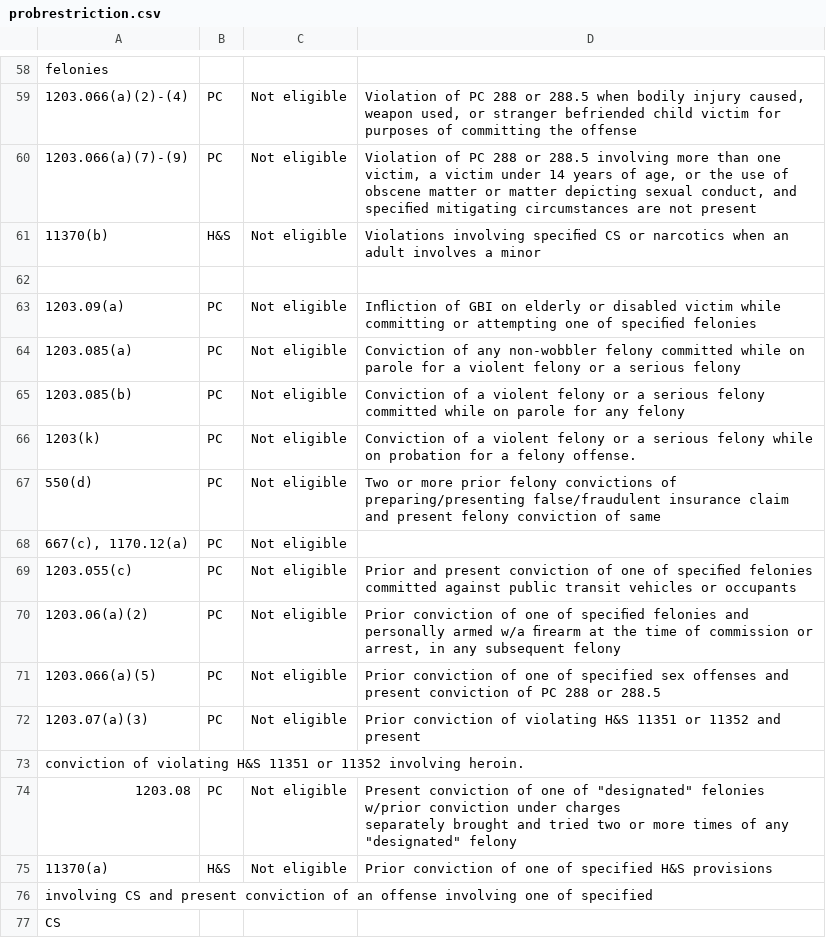
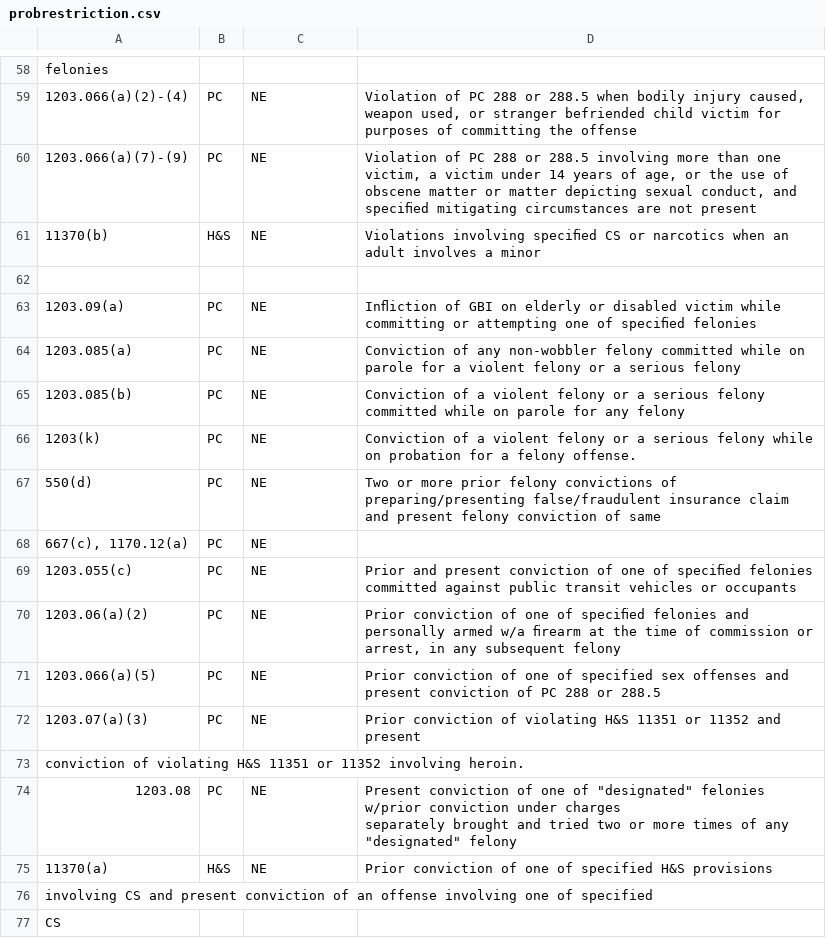
Before and after one commit to ivnagpal/Cal-Felony-Sentencing, a CSV file: probrestriction.csv, drawn as a sheet; only a part is shown, gaps mark what is left out; the diff covers the shown part only; the diff names each change by its address in the sheet, - before the commit and + after, or states it on an @@ line.

```diff
--- a/probrestriction.csv
+++ b/probrestriction.csv
-C59:C61: Not eligible
+C59:C61: NE
-C63:C72: Not eligible
+C63:C72: NE
-C74:C75: Not eligible
+C74:C75: NE
```
Also changed, not shown: 56 edited cells elsewhere in this file, 1 other file.
